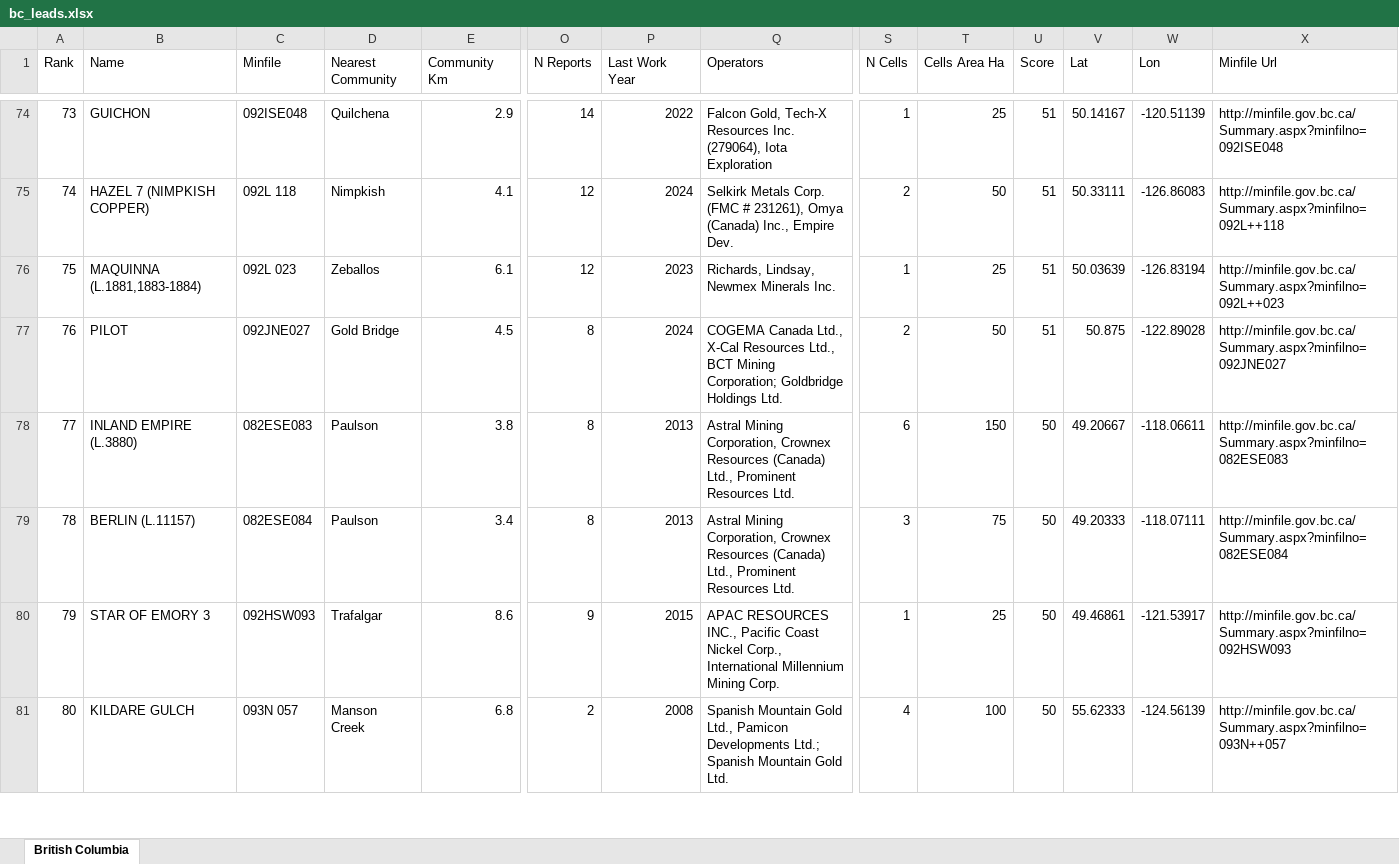
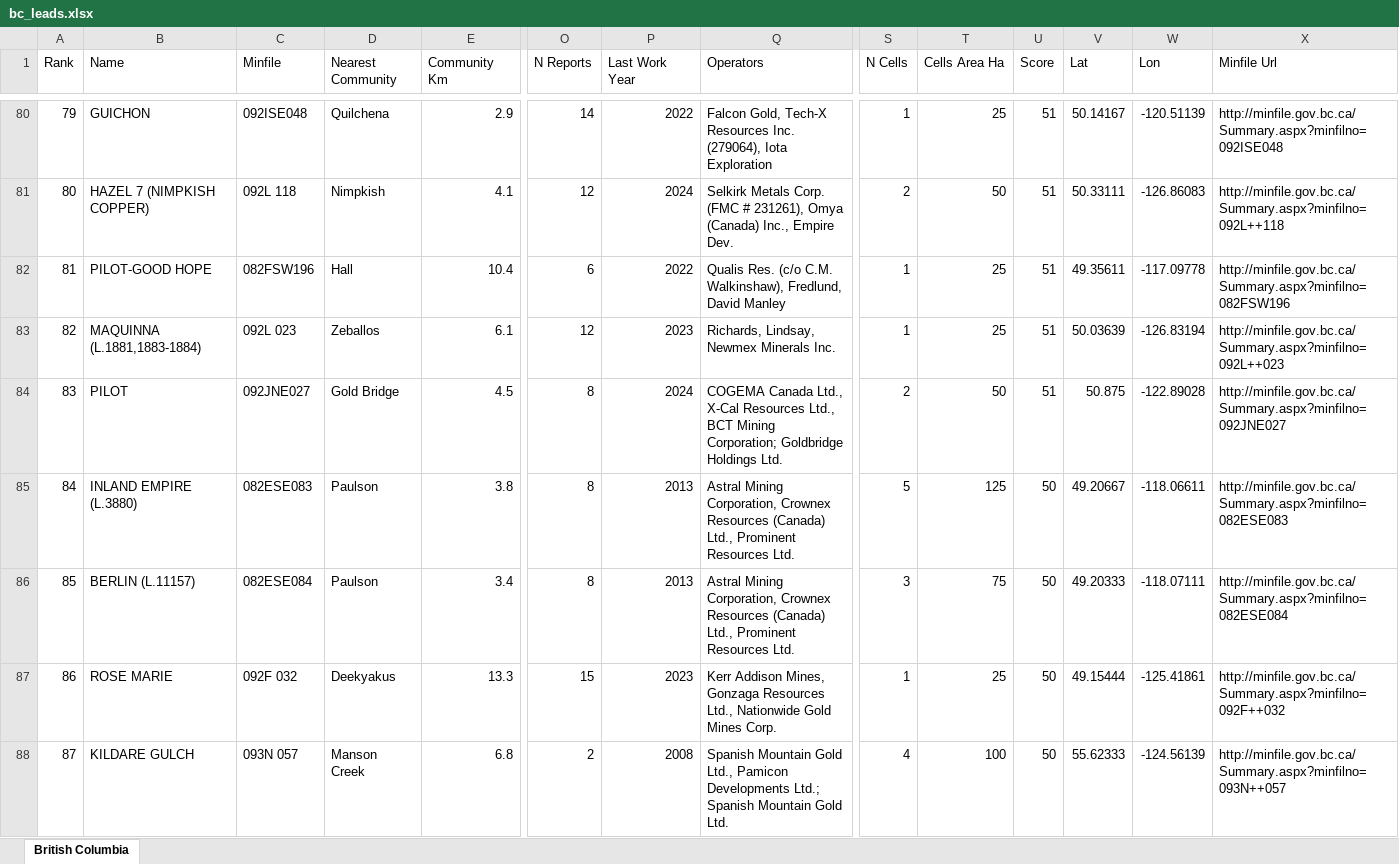
Before and after one commit to jaydeepdive/closeology, an Excel workbook: site/bc_leads.xlsx, sheet British Columbia, drawn as a sheet; only a part is shown, gaps mark what is left out; values as stored, in another font and other column widths than the file's, no borders; removed rows and columns are numbered as before the commit, all else as after; rows hold the shown columns only; the diff covers the shown part only; the diff names each change by its address in the sheet, - before the commit and + after, or states it on an @@ line.

```diff
--- a/site/bc_leads.xlsx (sheet British Columbia)
+++ b/site/bc_leads.xlsx (sheet British Columbia)
@@ column A (Rank) renumbered between rows 7 and 157 @@
+row 82: 81 | PILOT-GOOD HOPE | 082FSW196 | Hall | 10.4 | 6 | 2022 | Qualis Res. (c/o C.M. Walkinshaw), Fredlund, David Manley | 1 | 25 | 51 | 49.35611 | -117.09778 | http://minfile.gov.bc.ca/Summary.aspx?minfilno=082FSW196
-S85 (N Cells): 6
+S85 (N Cells): 5
-T85 (Cells Area Ha): 150
+T85 (Cells Area Ha): 125
-row 80: 79 | STAR OF EMORY 3 | 092HSW093 | Trafalgar | 8.6 | 9 | 2015 | APAC RESOURCES INC., Pacific Coast Nickel Corp., International Millennium Mining Corp. | 1 | 25 | 50 | 49.46861 | -121.53917 | http://minfile.gov.bc.ca/Summary.aspx?minfilno=092HSW093
+row 87: 86 | ROSE MARIE | 092F 032 | Deekyakus | 13.3 | 15 | 2023 | Kerr Addison Mines, Gonzaga Resources Ltd., Nationwide Gold Mines Corp. | 1 | 25 | 50 | 49.15444 | -125.41861 | http://minfile.gov.bc.ca/Summary.aspx?minfilno=092F++032
```
Also changed, not shown: 46 added rows, 33 removed rows and 89 edited cells elsewhere in this sheet, site/nl_leads.xlsx, site/ns_leads.xlsx, 17 other files.
